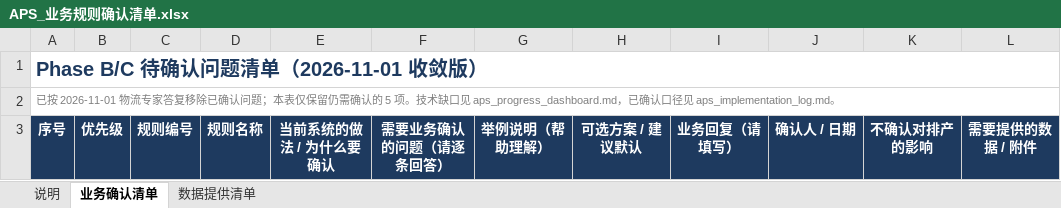
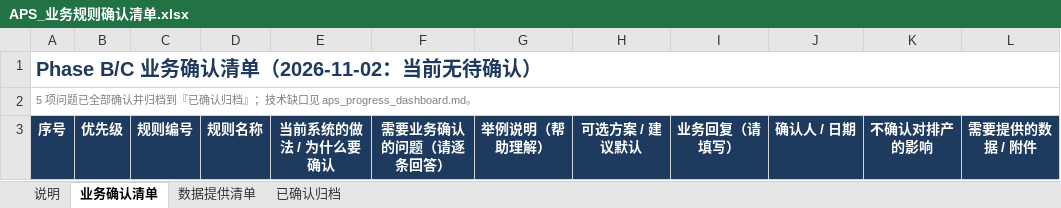
Before and after one commit to lingj631-sys/APS_MVP, an Excel workbook: APS_业务规则确认清单.xlsx, sheet 业务确认清单, drawn as a sheet; only a part is shown; values as stored, in another font and other column widths than the file's, no borders; the diff covers the shown part only; the diff names each change by its address in the sheet, - before the commit and + after, or states it on an @@ line.

```diff
--- a/APS_业务规则确认清单.xlsx (sheet 业务确认清单)
+++ b/APS_业务规则确认清单.xlsx (sheet 业务确认清单)
+sheet tab: 已确认归档
-A1: Phase B/C 待确认问题清单（2026-11-01 收敛版）
+A1: Phase B/C 业务确认清单（2026-11-02：当前无待确认）
-A2: 已按 2026-11-01 物流专家答复移除已确认问题；本表仅保留仍需确认的 5 项。技术缺口见 aps_progress_dashboard.md，已确认口径见 aps_implementation_log.md。
+A2: 5 项问题已全部确认并归档到『已确认归档』；技术缺口见 aps_progress_dashboard.md。
```
Also changed, not shown: 1 added row and 5 removed rows elsewhere in this sheet, sheet 说明, 10 other files.
